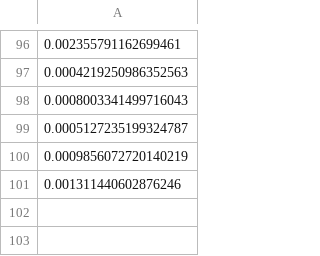
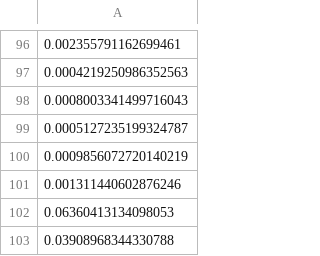
Before and after one commit to shinymoon99/procedure_knowledge_extract, a CSV file: out/PR/loss_log.csv, drawn as a sheet; only a part is shown, gaps mark what is left out.

```diff
--- a/out/PR/loss_log.csv
+++ b/out/PR/loss_log.csv
@@ -101 +101,3 @@
 0.001311440602876246
+0.06360413134098053
+0.03908968344330788
```
Also changed, not shown: 7 other files.
